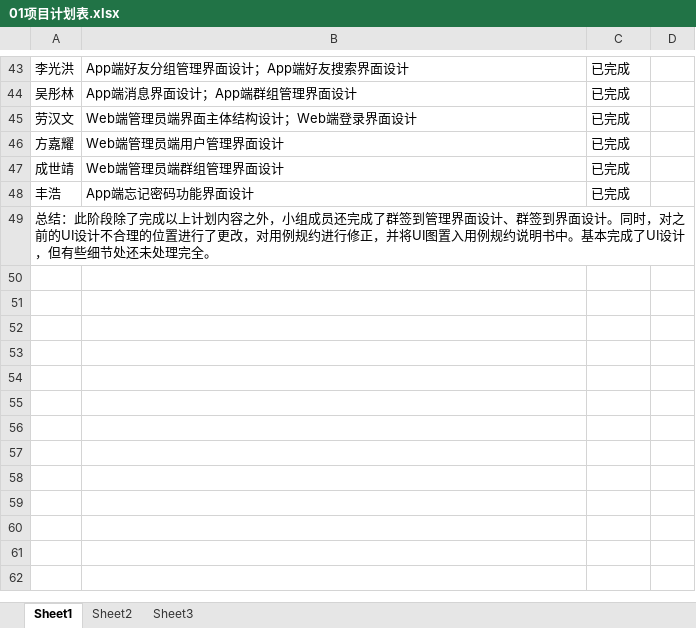
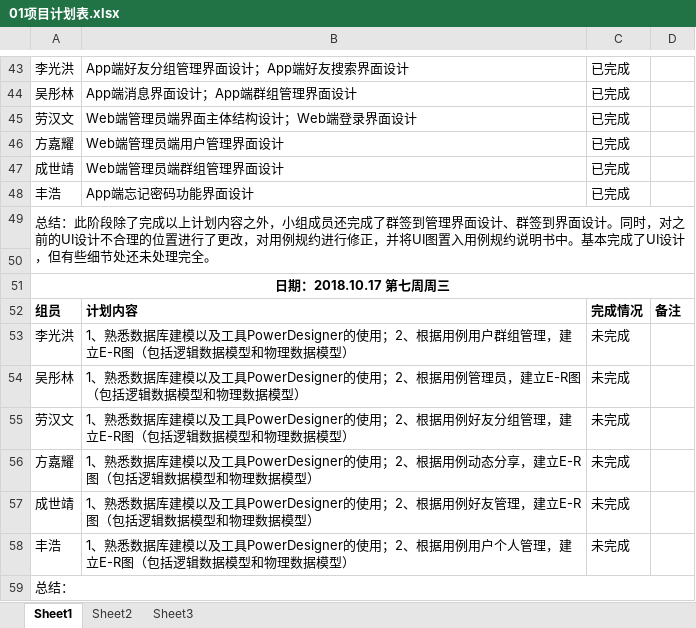
Before and after one commit to gdqy-it/soft162-163, an Excel workbook: 第01组/01项目计划表.xlsx, sheet Sheet1, drawn as a sheet; only a part is shown, gaps mark what is left out; values as stored, in another font and other column widths than the file's, no borders; the diff names each change by its address in the sheet, - before the commit and + after, or states it on an @@ line.

Commit message:
Add files via upload

```diff
--- a/第01组/01项目计划表.xlsx (sheet Sheet1)
+++ b/第01组/01项目计划表.xlsx (sheet Sheet1)
+row 50: (empty)
+row 51: 日期：2018.10.17 第七周周三
+row 52: 组员 | 计划内容 | 完成情况 | 备注
+row 53: 李光洪 | 1、熟悉数据库建模以及工具PowerDesigner的使用；2、根据用例用户群组管理，建立E-R图（包括逻辑数据模型和物理数据模型） | 未完成
+row 54: 吴彤林 | 1、熟悉数据库建模以及工具PowerDesigner的使用；2、根据用例管理员，建立E-R图（包括逻辑数据模型和物理数据模型） | 未完成
+row 55: 劳汉文 | 1、熟悉数据库建模以及工具PowerDesigner的使用；2、根据用例好友分组管理，建立E-R图（包括逻辑数据模型和物理数据模型） | 未完成
+row 56: 方嘉耀 | 1、熟悉数据库建模以及工具PowerDesigner的使用；2、根据用例动态分享，建立E-R图（包括逻辑数据模型和物理数据模型） | 未完成
+row 57: 成世靖 | 1、熟悉数据库建模以及工具PowerDesigner的使用；2、根据用例好友管理，建立E-R图（包括逻辑数据模型和物理数据模型） | 未完成
+row 58: 丰浩 | 1、熟悉数据库建模以及工具PowerDesigner的使用；2、根据用例用户个人管理，建立E-R图（包括逻辑数据模型和物理数据模型） | 未完成
+row 59: 总结：
```
